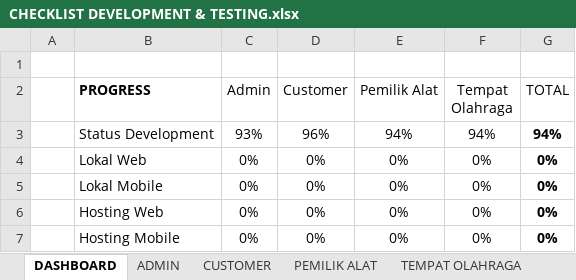
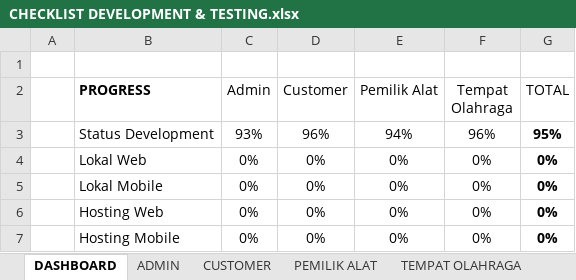
Before and after one commit to mariayerossi/TugasAkhir_Jiayoouu, an Excel workbook: CHECKLIST DEVELOPMENT & TESTING.xlsx, sheet DASHBOARD, drawn as a sheet; values as stored, in another font and other column widths than the file's, no borders; table styles not drawn; the diff names each change by its address in the sheet, - before the commit and + after, or states it on an @@ line.

```diff
--- a/CHECKLIST DEVELOPMENT & TESTING.xlsx (sheet DASHBOARD)
+++ b/CHECKLIST DEVELOPMENT & TESTING.xlsx (sheet DASHBOARD)
-F3 (Tempat Olahraga): 94%
+F3 (Tempat Olahraga): 96%
-G3 (TOTAL): 94%
+G3 (TOTAL): 95%
```
Also changed, not shown: sheet TEMPAT OLAHRAGA, 4 other files.
